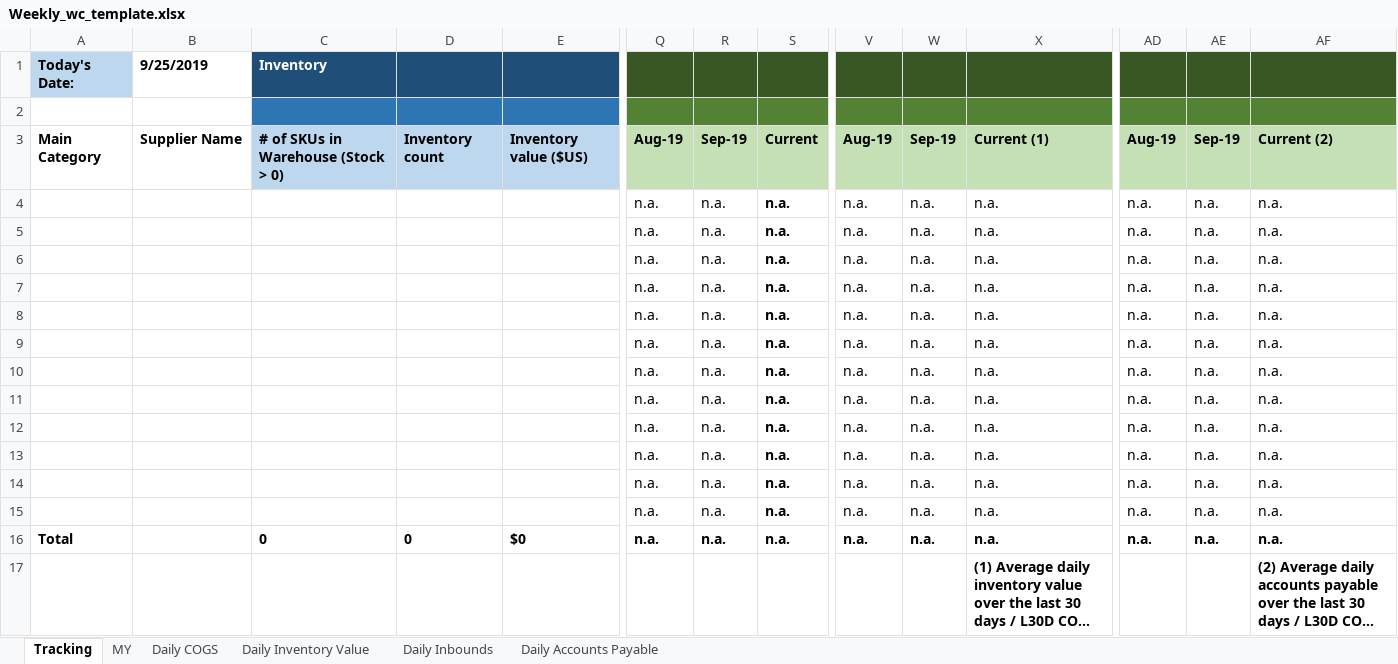
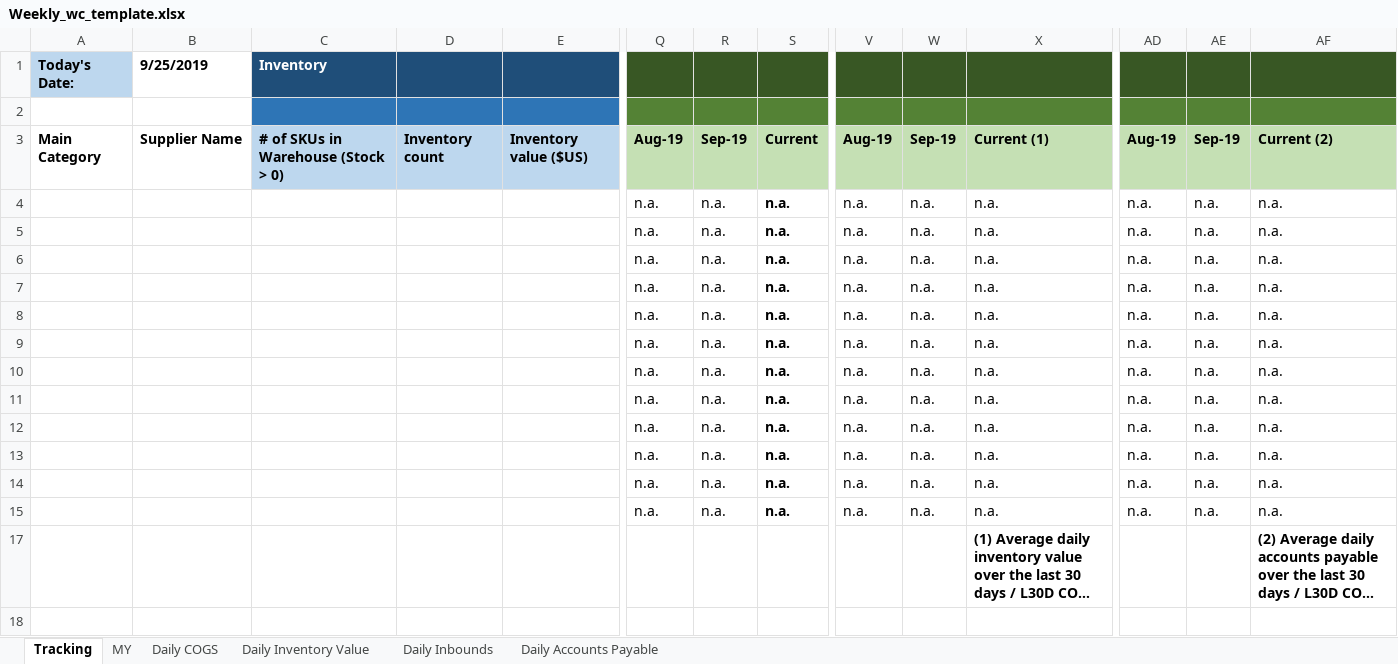
Before and after one commit to shinpark3/WC_master, an Excel workbook: MY/Weekly_wc_template.xlsx, sheet Tracking, drawn as a sheet; only a part is shown, gaps mark what is left out; long unchanged cells end in …; values as stored, in another font and other column widths than the file's, no borders; conditional formats not drawn; rows hold the shown columns only; the diff names each change by its address in the sheet, - before the commit and + after, or states it on an @@ line.

```diff
--- a/MY/Weekly_wc_template.xlsx (sheet Tracking)
+++ b/MY/Weekly_wc_template.xlsx (sheet Tracking)
@@ row 16 hidden: Total |  | 0 | 0 | $0 | n.a. | n.a. | n.a. | n.a. | n.a. | n.a. | n.a. | n.a. | n.a. @@
```
Also changed, not shown: sheet Daily Accounts Payable, sheet Daily COGS, sheet Daily Inbounds, sheet Daily Inventory Value.
